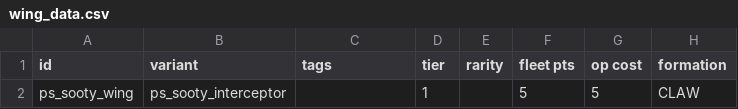
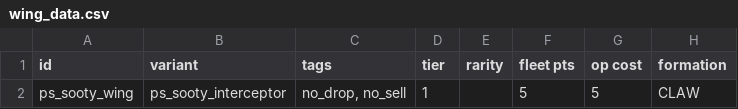
Before and after one commit to CosmicFishi/Project-Solace, a CSV file: data/hulls/wing_data.csv, drawn as a sheet; only a part is shown; the diff names each change by its address in the sheet, - before the commit and + after, or states it on an @@ line.

```diff
--- a/data/hulls/wing_data.csv
+++ b/data/hulls/wing_data.csv
-C2 (tags): (empty)
+C2 (tags): no_drop, no_sell
```
Also changed, not shown: data/strings/descriptions.csv, 1 other file.
